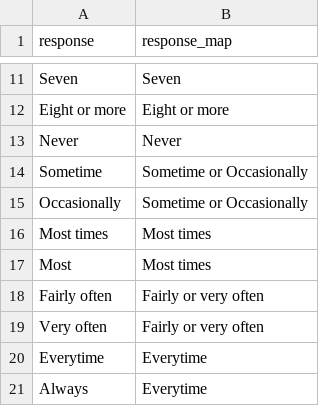
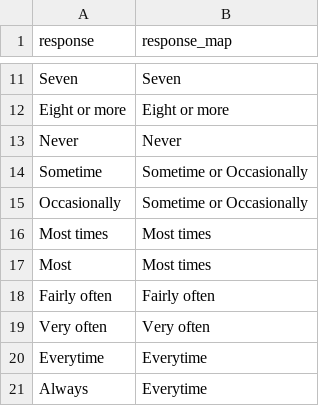
Before and after one commit to Scott-Kilgariff/gambling_shs, a CSV file: map_response.csv, drawn as a sheet; only a part is shown, gaps mark what is left out.

```diff
--- a/map_response.csv
+++ b/map_response.csv
@@ -17,4 +17,4 @@ Most times,Most times
 Most,Most times
-Fairly often,Fairly or very often
-Very often,Fairly or very often
+Fairly often,Fairly often
+Very often,Very often
 Everytime,Everytime
```
Also changed, not shown: 3 other files.
